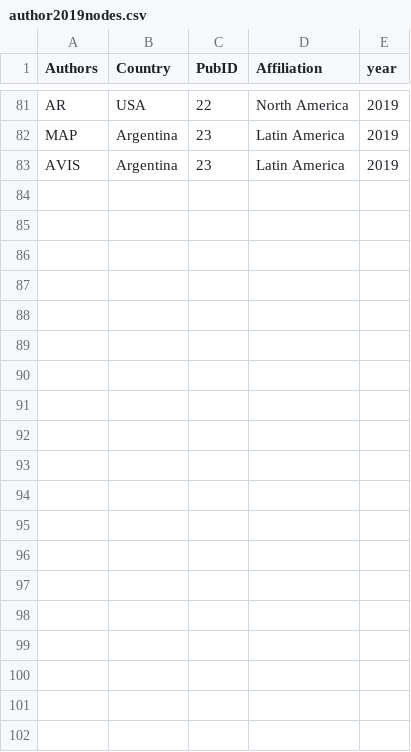
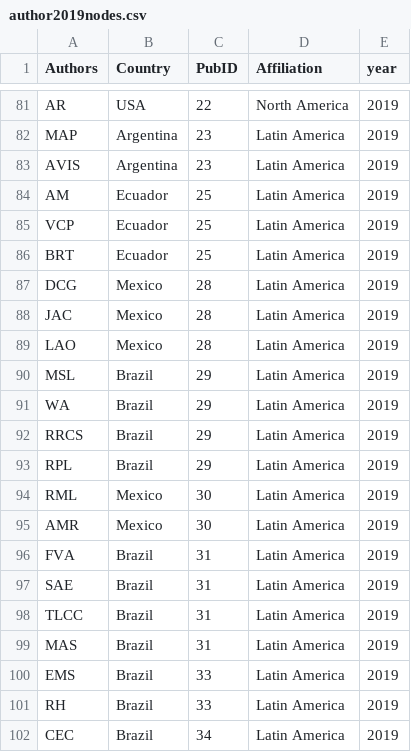
Before and after one commit to PEGutierrezF/NetworkAnalysis, a CSV file: author2019nodes.csv, drawn as a sheet; only a part is shown, gaps mark what is left out; the diff covers the shown part only; the diff names each change by its address in the sheet, - before the commit and + after, or states it on an @@ line.

Commit message:
data

```diff
--- a/author2019nodes.csv
+++ b/author2019nodes.csv
+row 84: AM | Ecuador | 25 | Latin America | 2019
+row 85: VCP | Ecuador | 25 | Latin America | 2019
+row 86: BRT | Ecuador | 25 | Latin America | 2019
+row 87: DCG | Mexico | 28 | Latin America | 2019
+row 88: JAC | Mexico | 28 | Latin America | 2019
+row 89: LAO | Mexico | 28 | Latin America | 2019
+row 90: MSL | Brazil | 29 | Latin America | 2019
+row 91: WA | Brazil | 29 | Latin America | 2019
+row 92: RRCS | Brazil | 29 | Latin America | 2019
+row 93: RPL | Brazil | 29 | Latin America | 2019
+row 94: RML | Mexico | 30 | Latin America | 2019
+row 95: AMR | Mexico | 30 | Latin America | 2019
+row 96: FVA | Brazil | 31 | Latin America | 2019
+row 97: SAE | Brazil | 31 | Latin America | 2019
+row 98: TLCC | Brazil | 31 | Latin America | 2019
+row 99: MAS | Brazil | 31 | Latin America | 2019
+row 100: EMS | Brazil | 33 | Latin America | 2019
+row 101: RH | Brazil | 33 | Latin America | 2019
+row 102: CEC | Brazil | 34 | Latin America | 2019
```
Also changed, not shown: 14 added rows elsewhere in this file, author2019.csv, 1 other file.
